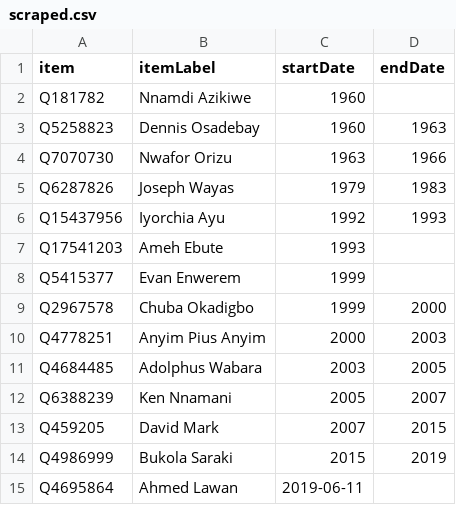
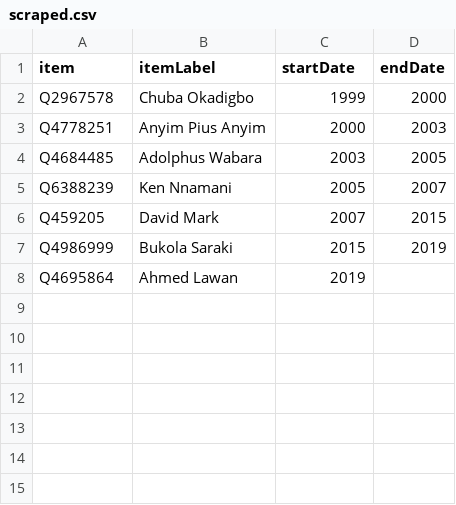
Before and after one commit to every-politician-scrapers/nigeria, a CSV file: sources/senate-president/scraped.csv, drawn as a sheet.

```diff
--- a/sources/senate-president/scraped.csv
+++ b/sources/senate-president/scraped.csv
@@ -1,9 +1,2 @@
 item,itemLabel,startDate,endDate
-Q181782,Nnamdi Azikiwe,1960,
-Q5258823,Dennis Osadebay,1960,1963
-Q7070730,Nwafor Orizu,1963,1966
-Q6287826,Joseph Wayas,1979,1983
-Q15437956,Iyorchia Ayu,1992,1993
-Q17541203,Ameh Ebute,1993,
-Q5415377,Evan Enwerem,1999,
 Q2967578,Chuba Okadigbo,1999,2000
@@ -14,2 +7,2 @@ Q459205,David Mark,2007,2015
 Q4986999,Bukola Saraki,2015,2019
-Q4695864,Ahmed Lawan,2019-06-11,
+Q4695864,Ahmed Lawan,2019,
```
Also changed, not shown: sources/senate-president/diff.csv, sources/senate-president/wikidata.csv, 6 other files.
